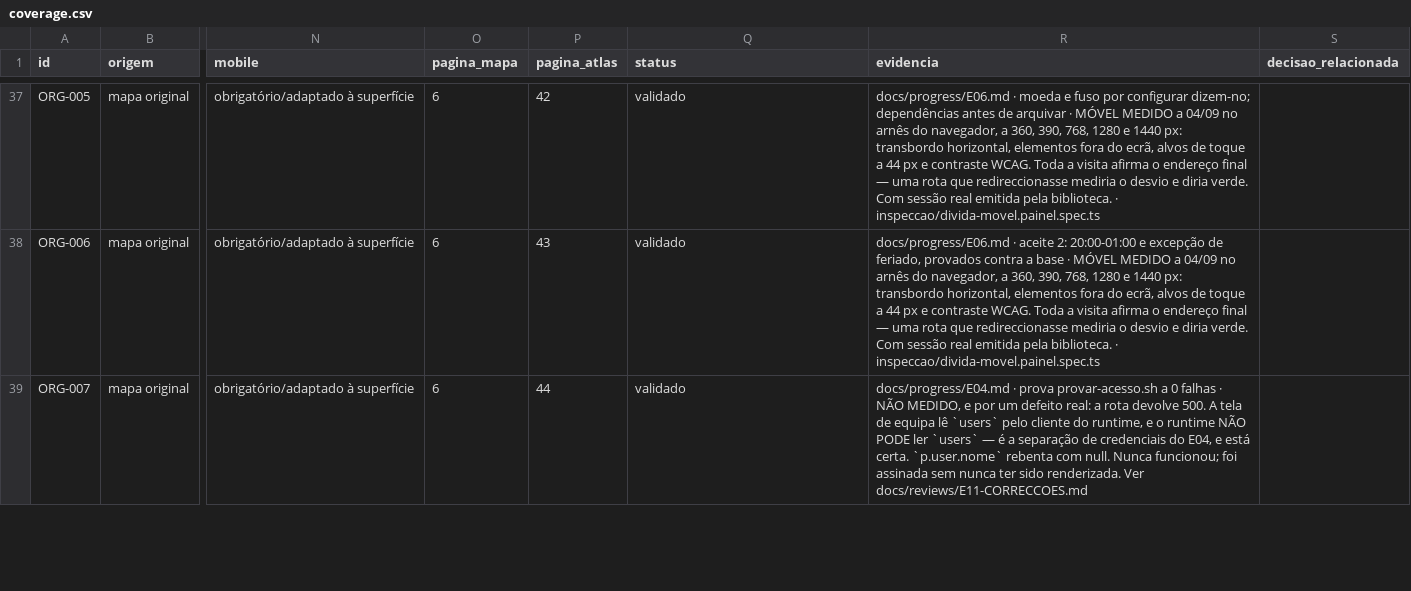
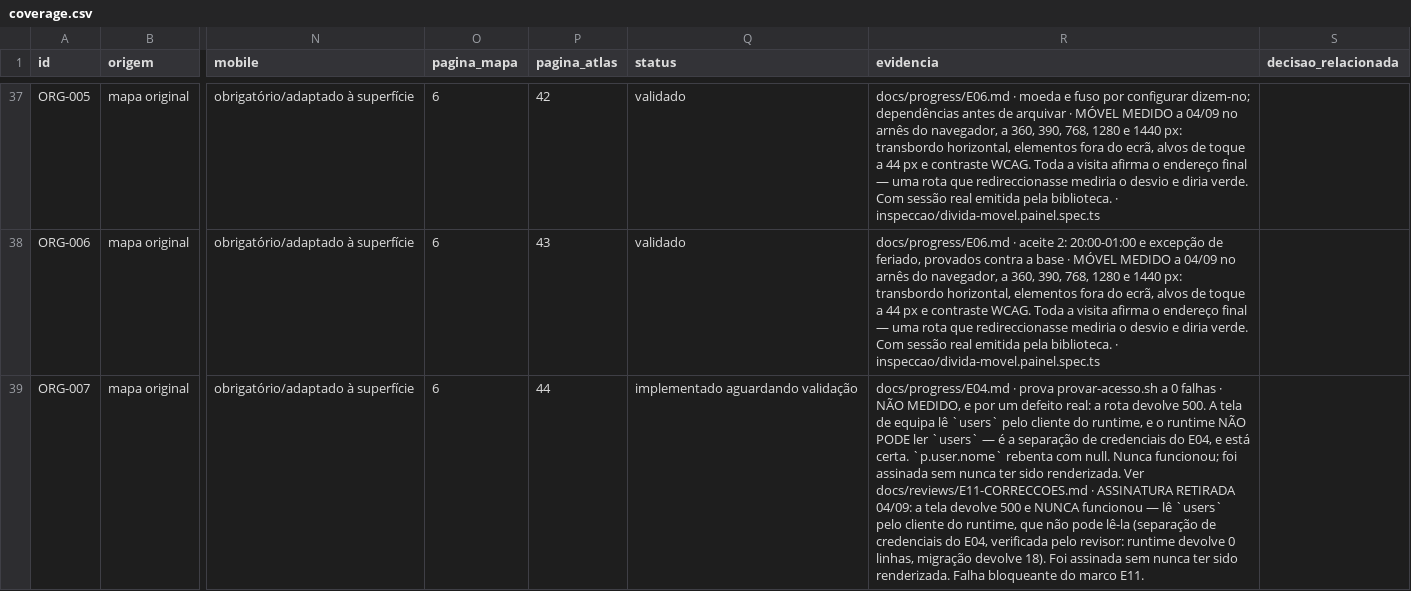
Before and after one commit to wilberstaedt/bossaos, a CSV file: docs/progress/coverage.csv, drawn as a sheet; only a part is shown, gaps mark what is left out; the diff covers the shown part only; the diff names each change by its address in the sheet, - before the commit and + after, or states it on an @@ line.

Commit message:
Falha 5 do marco: uma tela que devolve 500 e NUNCA funcionou, e estava assinada por mim
A correccao 1 destapou-a, e e a prova de que a falha 1 nao era contabilidade.

ORG-007, a tela de equipa, le users pelo cliente do RUNTIME, e o runtime nao pode
ler users. Isso nao e defeito da base: e a separacao de credenciais do E04 e esta
certa. A juncao devolve nulos e p.user.nome rebenta. ORG-008 e STATE-014 caem com
ela.

Verifiquei a causa raiz eu proprio em vez de aceitar a declaracao: a credencial de
execucao devolve 0 linhas de users, a de migracao devolve 18.

A tela NUNCA funcionou e estava assinada como validado POR MIM, porque foi
assinada sem nunca ter sido renderizada. Retirei as tres assinaturas: 112 telas
passam a 109.

E a segunda vez hoje que a divida de movel escondia coisa partida a serio. A
primeira foi a carta publica servida sem folha de estilos, com uma fuga de dados
entre unidades ao lado. Duas vezes o mesmo mecanismo: "provavelmente esta bem" a
substituir "nao medi".

A correccao 5 leva o par que impede o conserto errado: a tela renderiza E o
runtime continua sem conseguir ler users directamente. Dar permissao ao runtime
trocava um ecra partido por um buraco de seguranca.

```diff
--- a/docs/progress/coverage.csv
+++ b/docs/progress/coverage.csv
-Q39 (status): validado
+Q39 (status): implementado aguardando validação
-R39 (evidencia): …Ver docs/reviews/E11-CORRECCOES.md
+R39 (evidencia): …Ver docs/reviews/E11-CORRECCOES.md · ASSINATURA RETIRADA 04/09: a tela devolve 500 e NUNCA funcionou — lê `users` pelo cliente do runtime, que não pode lê-la (separação de credenciais do E04, verificada pelo revisor: runtime devolve 0 linhas, migração devolve 18). Foi assinada sem nunca ter sido renderizada. Falha bloqueante do marco E11.
```
Also changed, not shown: 4 edited cells elsewhere in this file, 1 other file.
